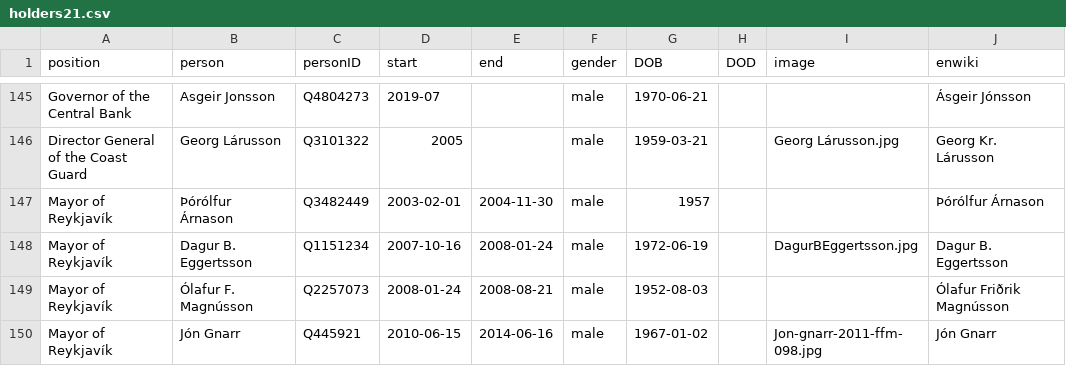
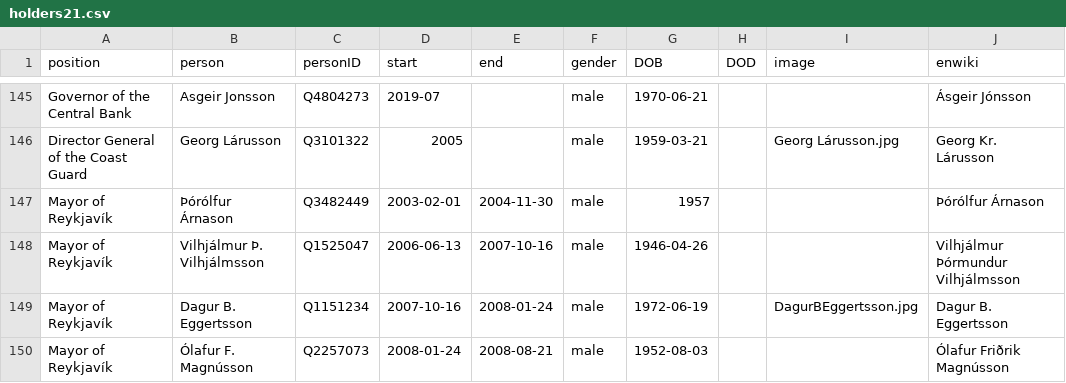
Before and after one commit to Jkudjo/iceland-cabinet, a CSV file: html/holders21.csv, drawn as a sheet; only a part is shown, gaps mark what is left out; the shorter side is filled out with more unchanged rows.

```diff
--- a/html/holders21.csv
+++ b/html/holders21.csv
@@ -147,2 +147,3 @@ Director General of the Coast Guard,Georg Lárusson,Q3101322,2005,,male,1959-03-
 Mayor of Reykjavík,Þórólfur Árnason,Q3482449,2003-02-01,2004-11-30,male,1957,,,Þórólfur Árnason
+Mayor of Reykjavík,Vilhjálmur Þ. Vilhjálmsson,Q1525047,2006-06-13,2007-10-16,male,1946-04-26,,,Vilhjálmur Þórmundur Vilhjálmsson
 Mayor of Reykjavík,Dagur B. Eggertsson,Q1151234,2007-10-16,2008-01-24,male,1972-06-19,,DagurBEggertsson.jpg,Dagur B. Eggertsson
```
Also changed, not shown: 1 other file.
